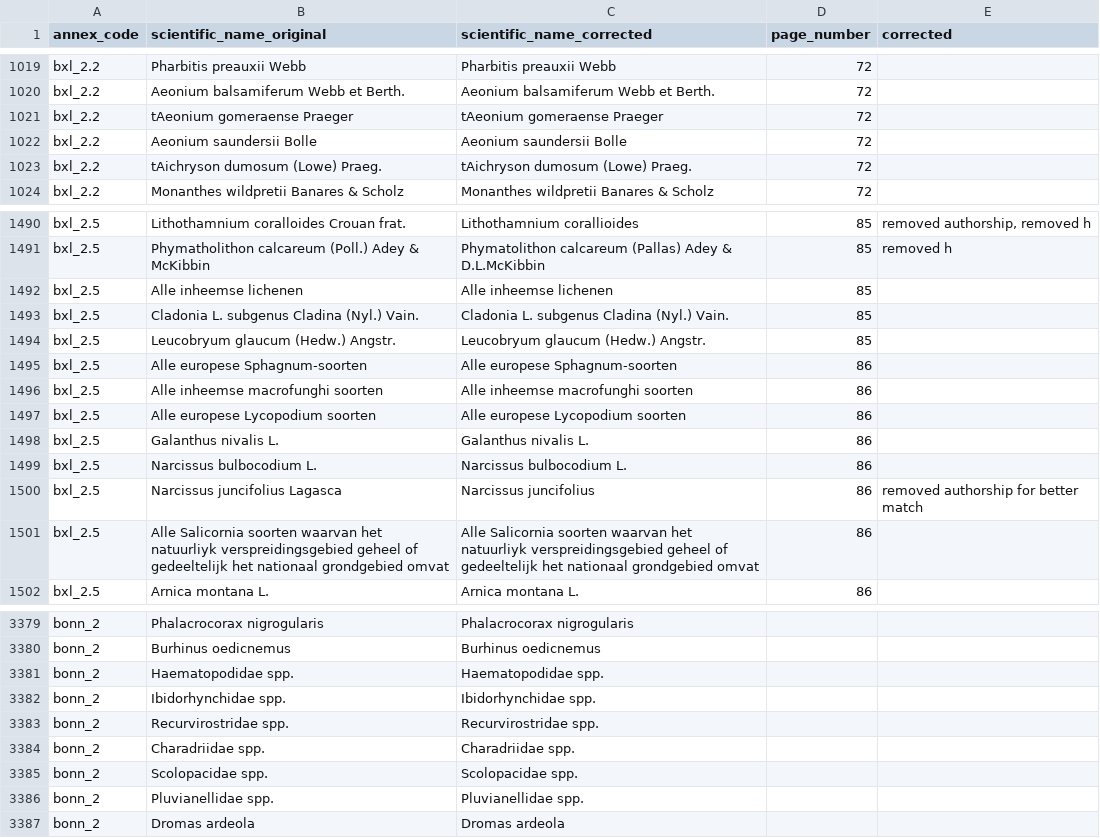
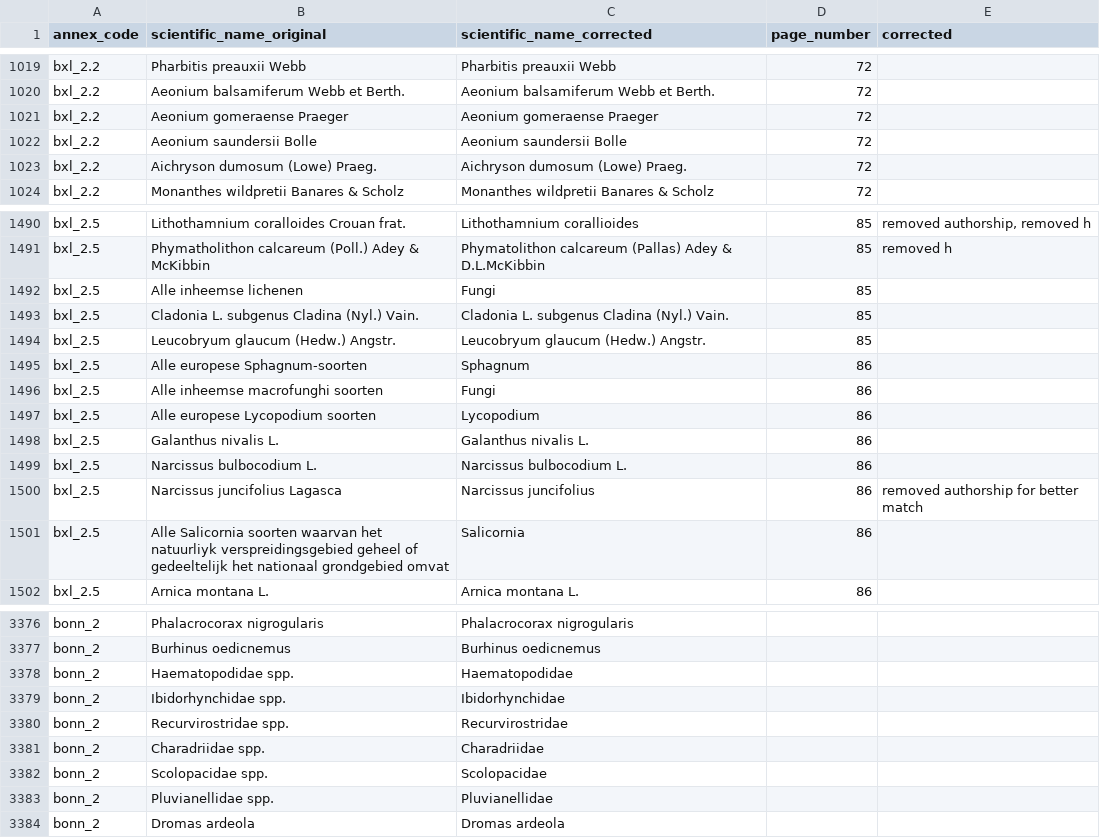
Before and after one commit to inbo/ibge-bim-species, a CSV file: data/raw/annexes_dump.csv, drawn as a sheet; only a part is shown, gaps mark what is left out; the diff covers the shown part only.

Commit message:
Update annex list with new corrected scientific names

```diff
--- a/data/raw/annexes_dump.csv
+++ b/data/raw/annexes_dump.csv
@@ -1020,5 +1020,5 @@ bxl_2.2,Pharbitis preauxii Webb,Pharbitis preauxii Webb,72,""
 bxl_2.2,Aeonium balsamiferum Webb et Berth.,Aeonium balsamiferum Webb et Berth.,72,""
-bxl_2.2,tAeonium gomeraense Praeger,tAeonium gomeraense Praeger,72,""
+bxl_2.2,Aeonium gomeraense Praeger,Aeonium gomeraense Praeger,72,""
 bxl_2.2,Aeonium saundersii Bolle,Aeonium saundersii Bolle,72,""
-bxl_2.2,tAichryson dumosum (Lowe) Praeg.,tAichryson dumosum (Lowe) Praeg.,72,""
+bxl_2.2,Aichryson dumosum (Lowe) Praeg.,Aichryson dumosum (Lowe) Praeg.,72,""
 bxl_2.2,Monanthes wildpretii Banares & Scholz,Monanthes wildpretii Banares & Scholz,72,""
@@ -1491,8 +1491,8 @@ bxl_2.5,Lithothamnium coralloides Crouan frat.,Lithothamnium corallioides,85,"re
 bxl_2.5,Phymatholithon calcareum (Poll.) Adey & McKibbin,Phymatolithon calcareum (Pallas) Adey & D.L.McKibbin,85,removed h
-bxl_2.5,Alle inheemse lichenen,Alle inheemse lichenen,85,""
+bxl_2.5,Alle inheemse lichenen,Fungi,85,""
 bxl_2.5,Cladonia L. subgenus Cladina (Nyl.) Vain.,Cladonia L. subgenus Cladina (Nyl.) Vain.,85,""
 bxl_2.5,Leucobryum glaucum (Hedw.) Angstr.,Leucobryum glaucum (Hedw.) Angstr.,85,""
-bxl_2.5,Alle europese Sphagnum-soorten,Alle europese Sphagnum-soorten,86,""
-bxl_2.5,Alle inheemse macrofunghi soorten,Alle inheemse macrofunghi soorten,86,""
-bxl_2.5,Alle europese Lycopodium soorten,Alle europese Lycopodium soorten,86,""
+bxl_2.5,Alle europese Sphagnum-soorten,Sphagnum,86,""
+bxl_2.5,Alle inheemse macrofunghi soorten,Fungi,86,""
+bxl_2.5,Alle europese Lycopodium soorten,Lycopodium,86,""
 bxl_2.5,Galanthus nivalis L.,Galanthus nivalis L.,86,""
@@ -1500,3 +1500,3 @@ bxl_2.5,Narcissus bulbocodium L.,Narcissus bulbocodium L.,86,""
 bxl_2.5,Narcissus juncifolius Lagasca,Narcissus juncifolius,86,removed authorship for better match
-bxl_2.5,Alle Salicornia soorten waarvan het natuurliyk verspreidingsgebied geheel of gedeeltelijk het nationaal grondgebied omvat,Alle Salicornia soorten waarvan het natuurliyk verspreidingsgebied geheel of gedeeltelijk het nationaal grondgebied omvat,86,""
+bxl_2.5,Alle Salicornia soorten waarvan het natuurliyk verspreidingsgebied geheel of gedeeltelijk het nationaal grondgebied omvat,Salicornia,86,""
 bxl_2.5,Arnica montana L.,Arnica montana L.,86,""
@@ -3380,8 +3377,8 @@ bonn_2,Phalacrocorax nigrogularis,Phalacrocorax nigrogularis,"",""
 bonn_2,Burhinus oedicnemus,Burhinus oedicnemus,"",""
-bonn_2,Haematopodidae spp.,Haematopodidae spp.,"",""
-bonn_2,Ibidorhynchidae spp.,Ibidorhynchidae spp.,"",""
-bonn_2,Recurvirostridae spp.,Recurvirostridae spp.,"",""
-bonn_2,Charadriidae spp.,Charadriidae spp.,"",""
-bonn_2,Scolopacidae spp.,Scolopacidae spp.,"",""
-bonn_2,Pluvianellidae spp.,Pluvianellidae spp.,"",""
+bonn_2,Haematopodidae spp.,Haematopodidae,"",""
+bonn_2,Ibidorhynchidae spp.,Ibidorhynchidae,"",""
+bonn_2,Recurvirostridae spp.,Recurvirostridae,"",""
+bonn_2,Charadriidae spp.,Charadriidae,"",""
+bonn_2,Scolopacidae spp.,Scolopacidae,"",""
+bonn_2,Pluvianellidae spp.,Pluvianellidae,"",""
 bonn_2,Dromas ardeola,Dromas ardeola,"",""
```
Also changed, not shown: 3 removed rows and 126 edited cells elsewhere in this file.
